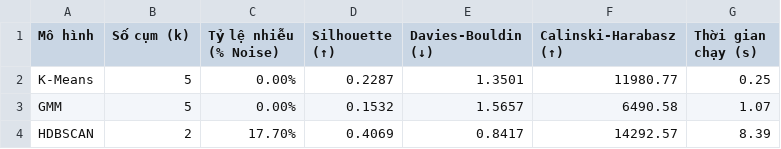
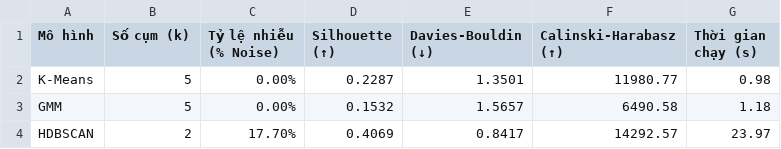
Before and after one commit to krystaljung1811/CNTT-Nhom-9, a CSV file: outputs/clustering_benchmark.csv, drawn as a sheet.

```diff
--- a/outputs/clustering_benchmark.csv
+++ b/outputs/clustering_benchmark.csv
@@ -1,4 +1,4 @@
 Mô hình,Số cụm (k),Tỷ lệ nhiễu (% Noise),Silhouette (↑),Davies-Bouldin (↓),Calinski-Harabasz (↑),Thời gian chạy (s)
-K-Means,5,0.00%,0.2287,1.3501,11980.77,0.25
-GMM,5,0.00%,0.1532,1.5657,6490.58,1.07
-HDBSCAN,2,17.70%,0.4069,0.8417,14292.57,8.39
+K-Means,5,0.00%,0.2287,1.3501,11980.77,0.98
+GMM,5,0.00%,0.1532,1.5657,6490.58,1.18
+HDBSCAN,2,17.70%,0.4069,0.8417,14292.57,23.97
```
Also changed, not shown: 11 other files.
